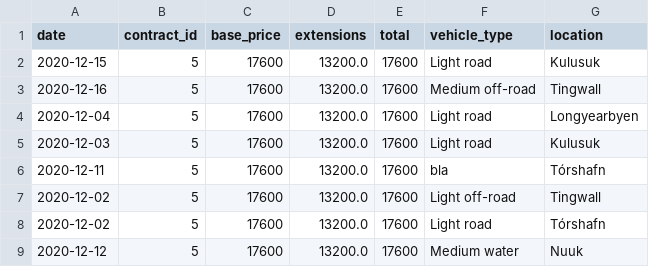
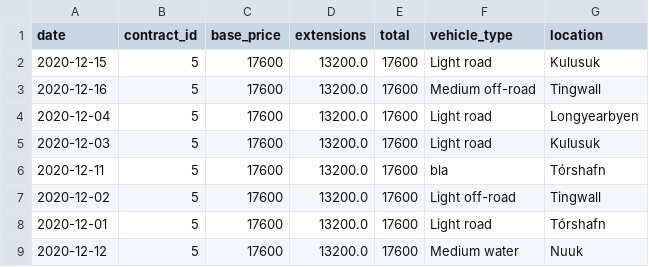
Before and after one commit to ThorRafnar/NaNAirCarRental, a CSV file: src/data_layer/data_files/profits.csv, drawn as a sheet.

Commit message:
Revert "profit_logic perfected"

```diff
--- a/src/data_layer/data_files/profits.csv
+++ b/src/data_layer/data_files/profits.csv
@@ -7,3 +7,3 @@ date,contract_id,base_price,extensions,total,vehicle_type,location
 2020-12-02,5,17600,13200.0,17600,Light off-road,Tingwall
-2020-12-02,5,17600,13200.0,17600,Light road,Tórshafn
+2020-12-01,5,17600,13200.0,17600,Light road,Tórshafn
 2020-12-12,5,17600,13200.0,17600,Medium water,Nuuk
```
Also changed, not shown: 3 other files.
